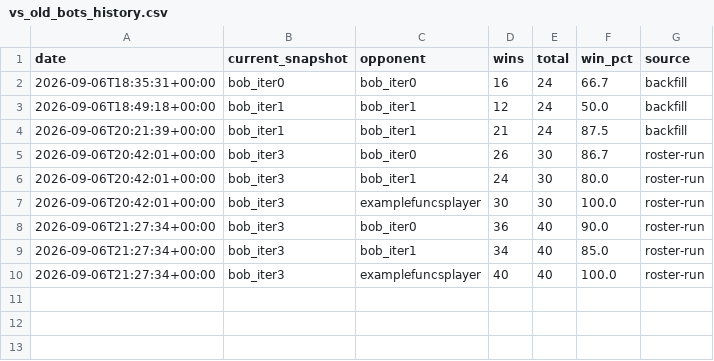
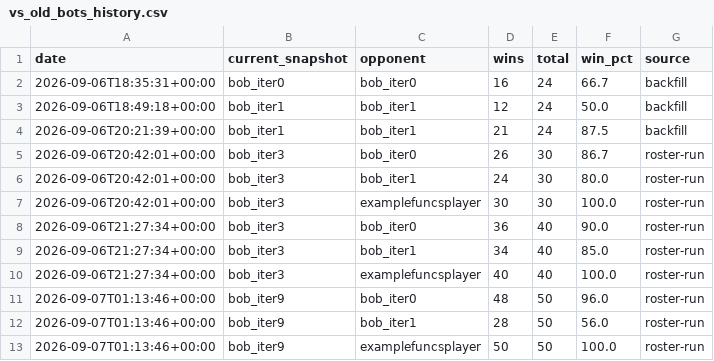
Before and after one commit to terryvanbelle/battlecode25-vibe, a CSV file: agents/bob/progress/vs_old_bots_history.csv, drawn as a sheet.

```diff
--- a/agents/bob/progress/vs_old_bots_history.csv
+++ b/agents/bob/progress/vs_old_bots_history.csv
@@ -10 +10,4 @@ date,current_snapshot,opponent,wins,total,win_pct,source
 2026-09-06T21:27:34+00:00,bob_iter3,examplefuncsplayer,40,40,100.0,roster-run
+2026-09-07T01:13:46+00:00,bob_iter9,bob_iter0,48,50,96.0,roster-run
+2026-09-07T01:13:46+00:00,bob_iter9,bob_iter1,28,50,56.0,roster-run
+2026-09-07T01:13:46+00:00,bob_iter9,examplefuncsplayer,50,50,100.0,roster-run
```
Also changed, not shown: 2 other files.
